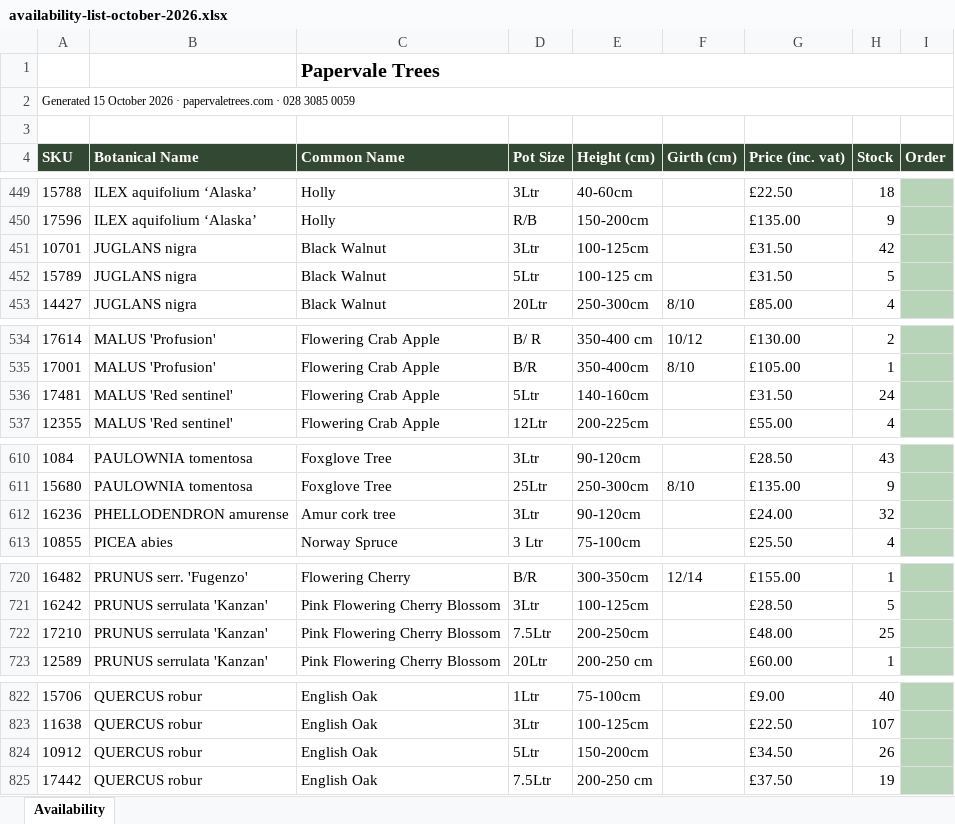
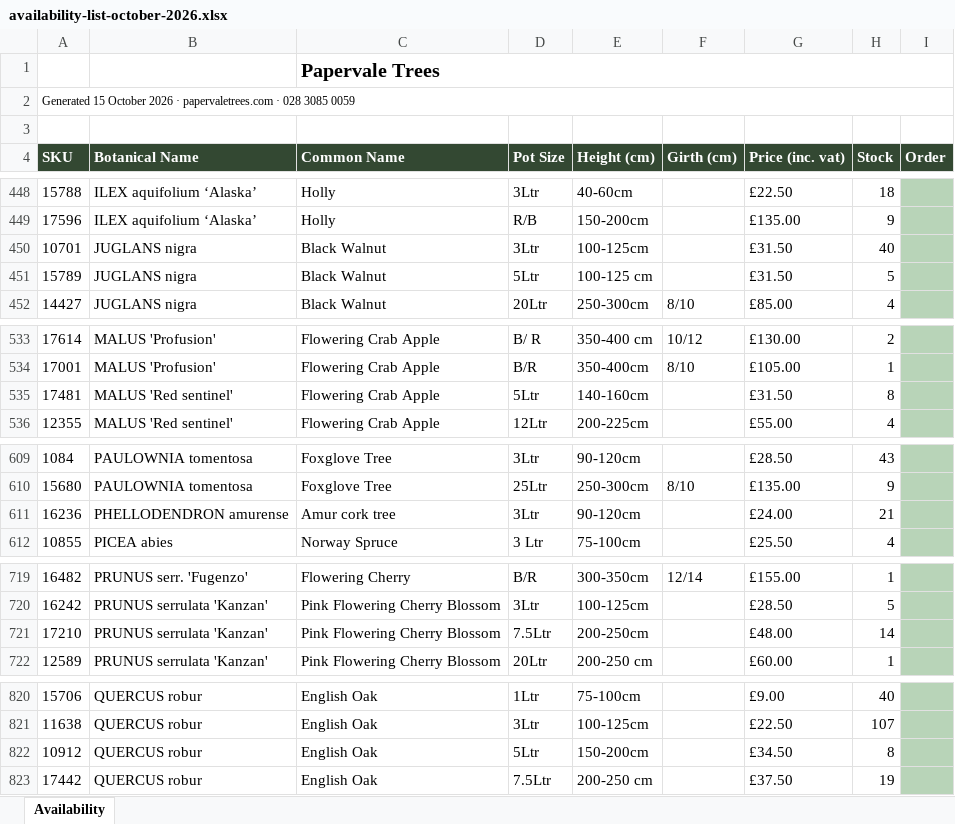
Before and after one commit to Papervale-trees/Papervale-Site, an Excel workbook: files/availability-list-october-2026.xlsx, sheet Availability, drawn as a sheet; only a part is shown, gaps mark what is left out; values as stored, in another font and other column widths than the file's, no borders; charts and pictures not drawn; addresses are those after the commit; the diff covers the shown part only; the diff names each change by its address in the sheet, - before the commit and + after, or states it on an @@ line.

```diff
--- a/files/availability-list-october-2026.xlsx (sheet Availability)
+++ b/files/availability-list-october-2026.xlsx (sheet Availability)
-H450 (Stock): 42
+H450 (Stock): 40
-H535 (Stock): 24
+H535 (Stock): 8
-H611 (Stock): 32
+H611 (Stock): 21
-H721 (Stock): 25
+H721 (Stock): 14
-H822 (Stock): 26
+H822 (Stock): 8
```
Also changed, not shown: 2 removed rows and 13 edited cells elsewhere in this sheet, 1 other file.
